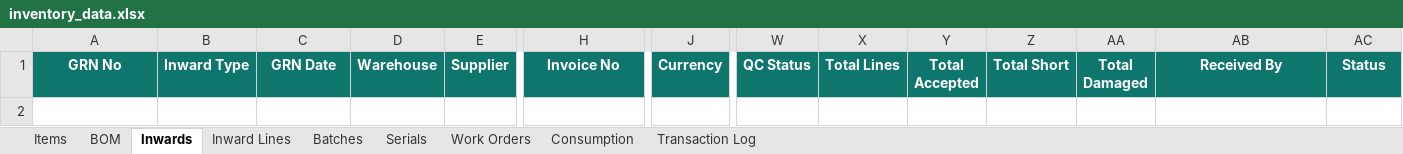
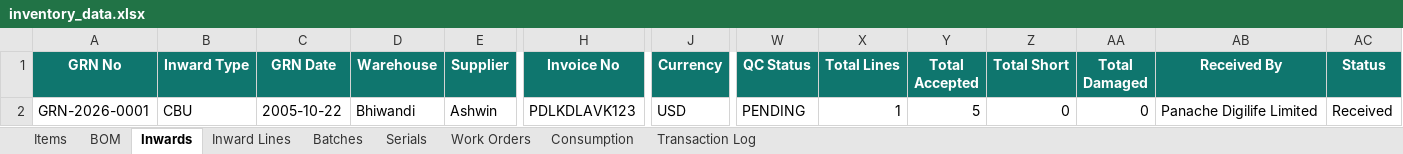
Before and after one commit to krishpdgl-netizen/IMS, an Excel workbook: data/inventory_data.xlsx, sheet Inwards, drawn as a sheet; only a part is shown, gaps mark what is left out; values as stored, in another font and other column widths than the file's, no borders; rows hold the shown columns only; the diff names each change by its address in the sheet, - before the commit and + after, or states it on an @@ line.

Commit message:
Receive: Krish [TXN-000001] by Panache Digilife Limited

```diff
--- a/data/inventory_data.xlsx (sheet Inwards)
+++ b/data/inventory_data.xlsx (sheet Inwards)
+row 2: GRN-2026-0001 | CBU | 2005-10-22 | Bhiwandi | Ashwin | PDLKDLAVK123 | USD | PENDING | 1 | 5 | 0 | 0 | Panache Digilife Limited | Received
```
Also changed, not shown: sheet Batches, sheet Inward Lines, sheet Transaction Log, sheet Items.
